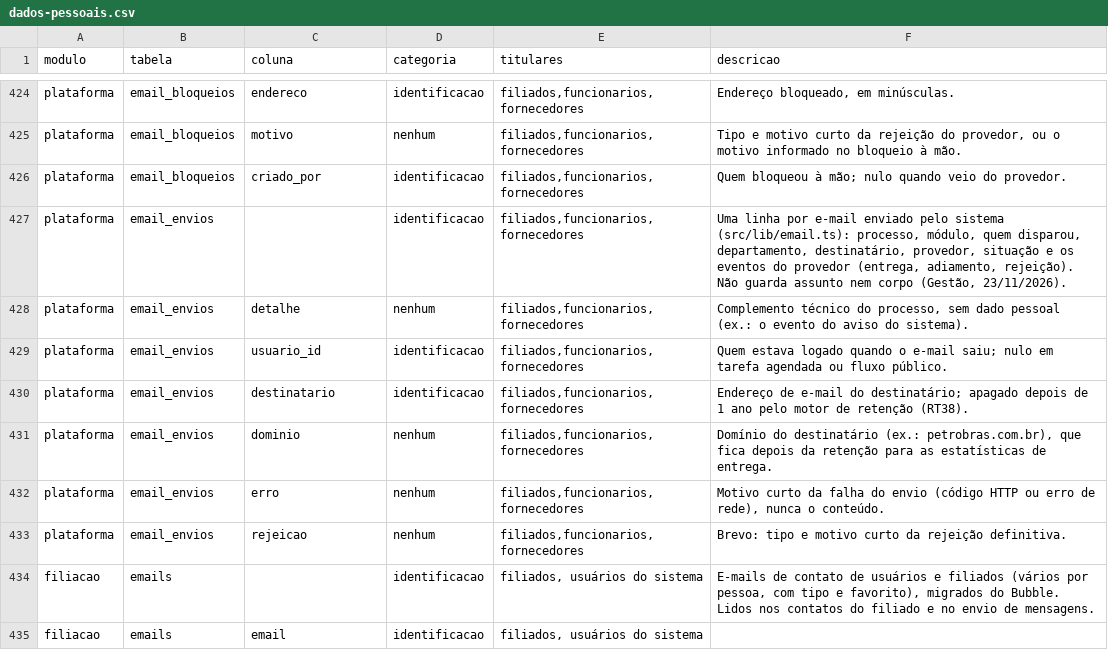
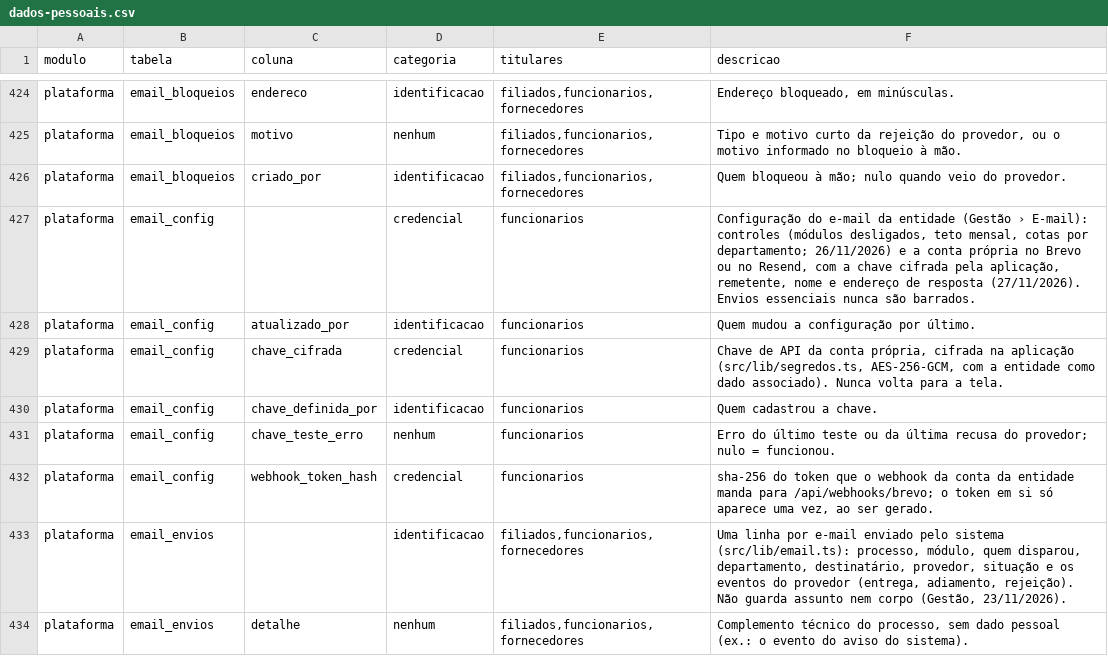
Before and after one commit to brunovillela/confluir_v2, a CSV file: docs/dados/dados-pessoais.csv, drawn as a sheet; only a part is shown, gaps mark what is left out; the shorter side is filled out with more unchanged rows; the diff names each change by its address in the sheet, - before the commit and + after, or states it on an @@ line.

```diff
--- a/docs/dados/dados-pessoais.csv
+++ b/docs/dados/dados-pessoais.csv
+row 427: plataforma | email_config |  | credencial | funcionarios | Configuração do e-mail da entidade (Gestão › E-mail): controles (módulos desligados, teto mensal, cotas por departamento; 26/11/2026) e a conta própria no Brevo ou no Resend, com a chave cifrada pela aplicação, remetente, nome e endereço de resposta (27/11/2026). Envios essenciais nunca são barrados.
+row 428: plataforma | email_config | atualizado_por | identificacao | funcionarios | Quem mudou a configuração por último.
+row 429: plataforma | email_config | chave_cifrada | credencial | funcionarios | Chave de API da conta própria, cifrada na aplicação (src/lib/segredos.ts, AES-256-GCM, com a entidade como dado associado). Nunca volta para a tela.
+row 430: plataforma | email_config | chave_definida_por | identificacao | funcionarios | Quem cadastrou a chave.
+row 431: plataforma | email_config | chave_teste_erro | nenhum | funcionarios | Erro do último teste ou da última recusa do provedor; nulo = funcionou.
+row 432: plataforma | email_config | webhook_token_hash | credencial | funcionarios | sha-256 do token que o webhook da conta da entidade manda para /api/webhooks/brevo; o token em si só aparece uma vez, ao ser gerado.
```
Also changed, not shown: 24 other files.
